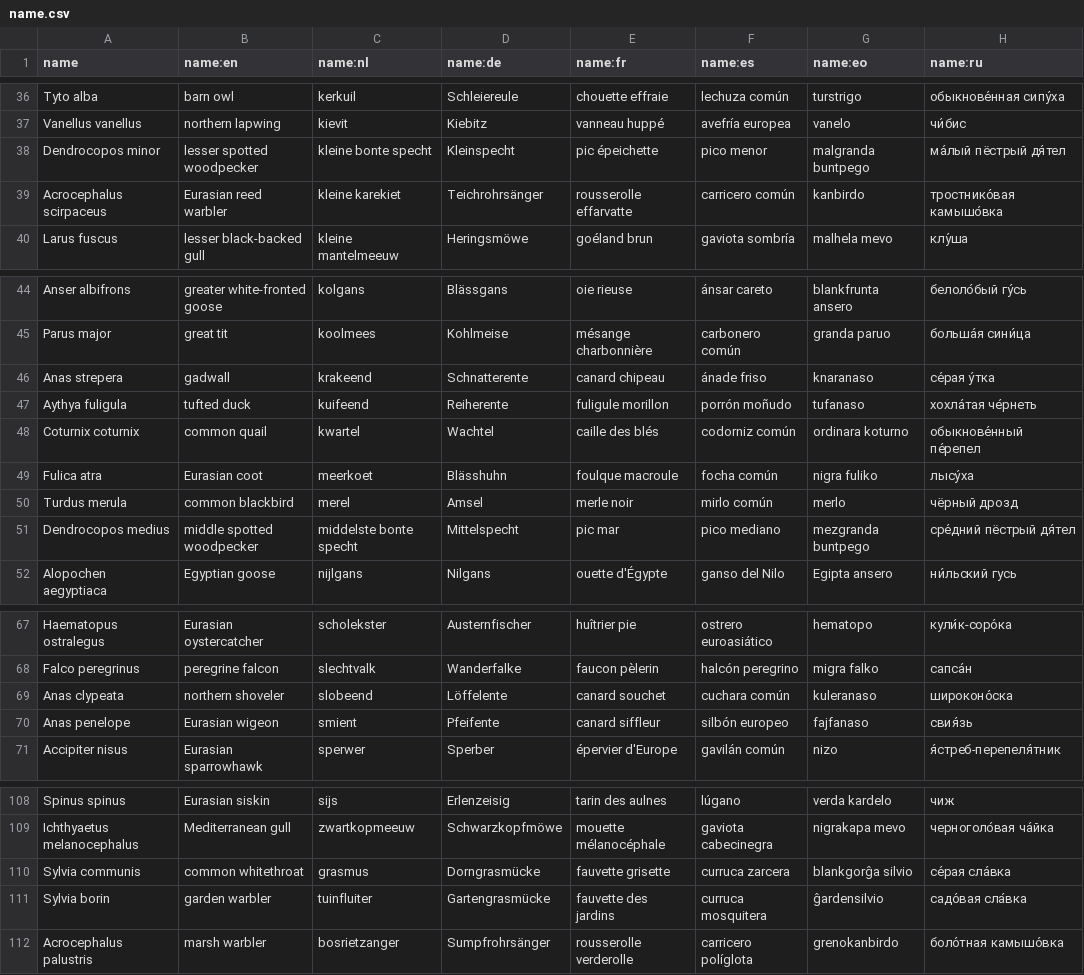
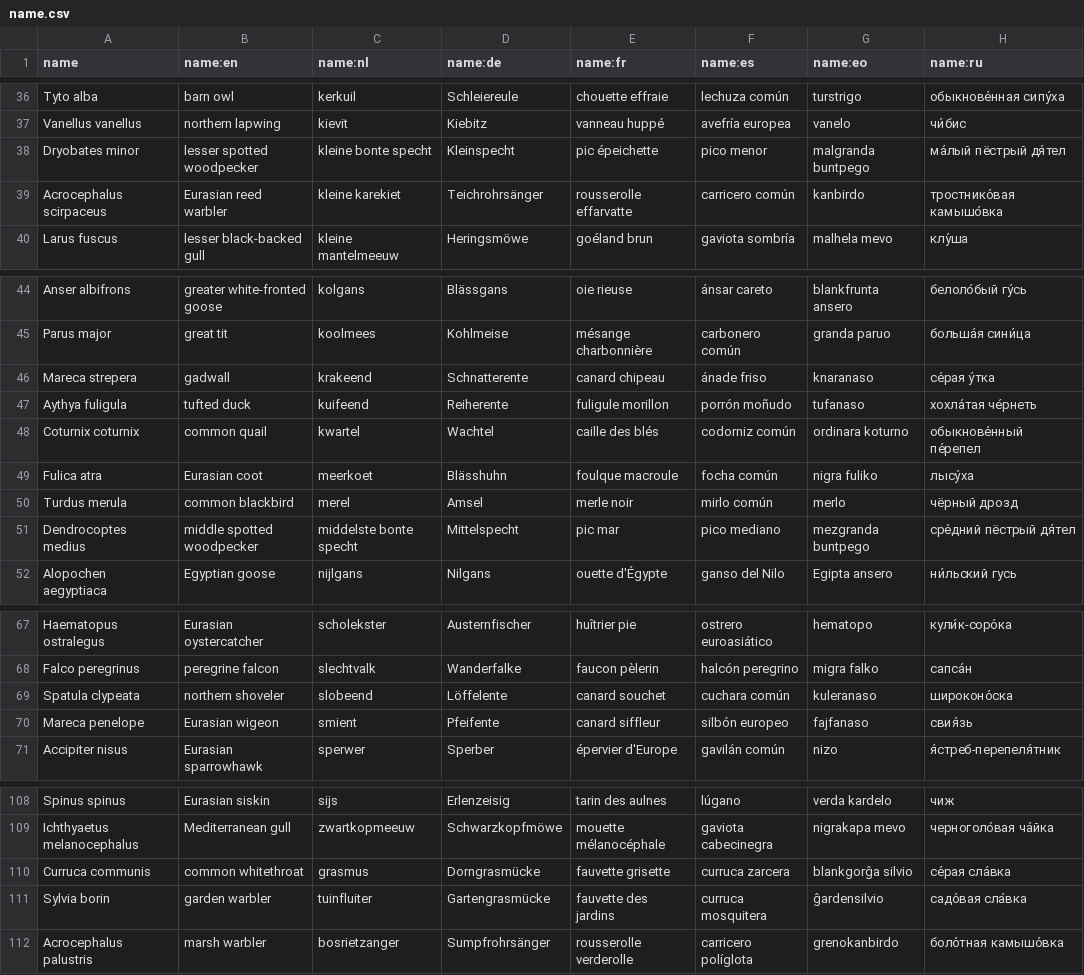
Before and after one commit to pschonev/anki-central-european-birds, a CSV file: src/data/name.csv, drawn as a sheet; only a part is shown, gaps mark what is left out; the diff covers the shown part only.

```diff
--- a/src/data/name.csv
+++ b/src/data/name.csv
@@ -37,3 +37,3 @@ Tyto alba,barn owl,kerkuil,Schleiereule,chouette effraie,lechuza común,turstrig
 Vanellus vanellus,northern lapwing,kievit,Kiebitz,vanneau huppé,avefría europea,vanelo,чи́бис
-Dendrocopos minor,lesser spotted woodpecker,kleine bonte specht,Kleinspecht,pic épeichette,pico menor,malgranda buntpego,ма́лый пёстрый дя́тел
+Dryobates minor,lesser spotted woodpecker,kleine bonte specht,Kleinspecht,pic épeichette,pico menor,malgranda buntpego,ма́лый пёстрый дя́тел
 Acrocephalus scirpaceus,Eurasian reed warbler,kleine karekiet,Teichrohrsänger,rousserolle effarvatte,carricero común,kanbirdo,тростнико́вая камышо́вка
@@ -45,3 +45,3 @@ Anser albifrons,greater white-fronted goose,kolgans,Blässgans,oie rieuse,ánsar
 Parus major,great tit,koolmees,Kohlmeise,mésange charbonnière,carbonero común,granda paruo,больша́я сини́ца
-Anas strepera,gadwall,krakeend,Schnatterente,canard chipeau,ánade friso,knaranaso,се́рая у́тка
+Mareca strepera,gadwall,krakeend,Schnatterente,canard chipeau,ánade friso,knaranaso,се́рая у́тка
 Aythya fuligula,tufted duck,kuifeend,Reiherente,fuligule morillon,porrón moñudo,tufanaso,хохла́тая че́рнеть
@@ -50,3 +50,3 @@ Fulica atra,Eurasian coot,meerkoet,Blässhuhn,foulque macroule,focha común,nigr
 Turdus merula,common blackbird,merel,Amsel,merle noir,mirlo común,merlo,чёрный дрозд
-Dendrocopos medius,middle spotted woodpecker,middelste bonte specht,Mittelspecht,pic mar,pico mediano,mezgranda buntpego,cре́дний пёстрый дя́тел
+Dendrocoptes medius,middle spotted woodpecker,middelste bonte specht,Mittelspecht,pic mar,pico mediano,mezgranda buntpego,cре́дний пёстрый дя́тел
 Alopochen aegyptiaca,Egyptian goose,nijlgans,Nilgans,ouette d'Égypte,ganso del Nilo,Egipta ansero,ни́льский гусь
@@ -68,4 +68,4 @@ Haematopus ostralegus,Eurasian oystercatcher,scholekster,Austernfischer,huîtrie
 Falco peregrinus,peregrine falcon,slechtvalk,Wanderfalke,faucon pèlerin,halcón peregrino,migra falko,сапса́н
-Anas clypeata,northern shoveler,slobeend,Löffelente,canard souchet,cuchara común,kuleranaso,широконо́ска
-Anas penelope,Eurasian wigeon,smient,Pfeifente,canard siffleur,silbón europeo,fajfanaso,свия́зь
+Spatula clypeata,northern shoveler,slobeend,Löffelente,canard souchet,cuchara común,kuleranaso,широконо́ска
+Mareca penelope,Eurasian wigeon,smient,Pfeifente,canard siffleur,silbón europeo,fajfanaso,свия́зь
 Accipiter nisus,Eurasian sparrowhawk,sperwer,Sperber,épervier d'Europe,gavilán común,nizo,я́стреб-перепеля́тник
@@ -109,3 +109,3 @@ Spinus spinus,Eurasian siskin,sijs,Erlenzeisig,tarin des aulnes,lúgano,verda ka
 Ichthyaetus melanocephalus,Mediterranean gull,zwartkopmeeuw,Schwarzkopfmöwe,mouette mélanocéphale,gaviota cabecinegra,nigrakapa mevo,черноголо́вая ча́йка
-Sylvia communis,common whitethroat,grasmus,Dorngrasmücke,fauvette grisette,curruca zarcera,blankgorĝa silvio,се́рая сла́вка
+Curruca communis,common whitethroat,grasmus,Dorngrasmücke,fauvette grisette,curruca zarcera,blankgorĝa silvio,се́рая сла́вка
 Sylvia borin,garden warbler,tuinfluiter,Gartengrasmücke,fauvette des jardins,curruca mosquitera,ĝardensilvio,садо́вая сла́вка
```
Also changed, not shown: 21 added rows and 11 edited cells elsewhere in this file, sources.csv, src/data/main.csv, 1 other file.
